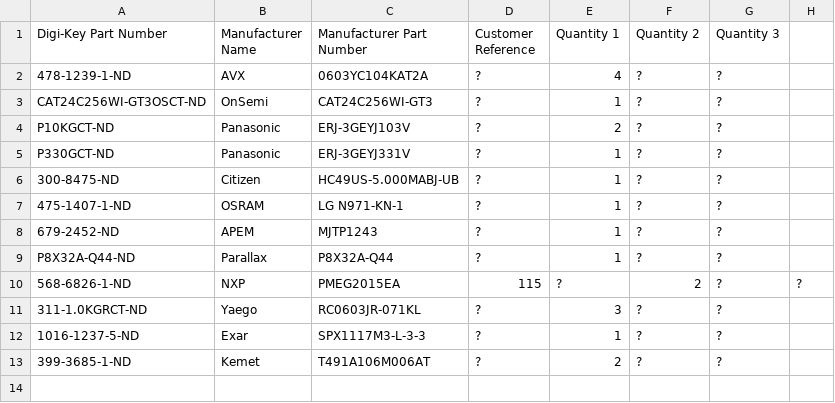
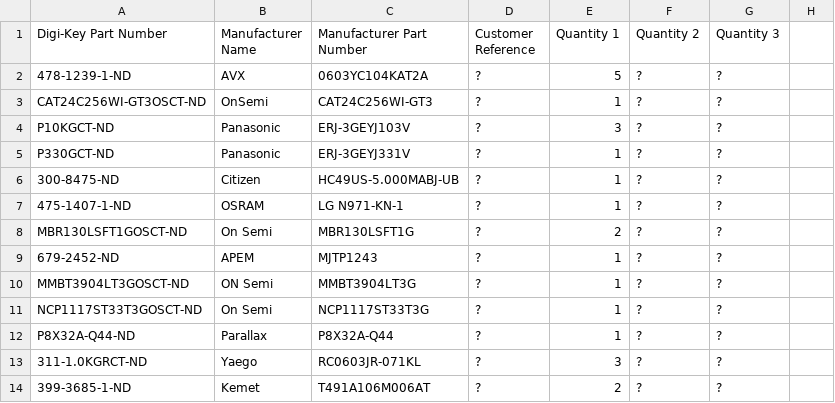
Before and after one commit to shimniok/eeZeeProp, a CSV file: eeZeeProp_DigiKeyOrder.csv, drawn as a sheet.

Commit message:
Enlarged pads for SOT-23 and SOD123F for easier hand assembly. Slight tweaks to traces.

```diff
--- a/eeZeeProp_DigiKeyOrder.csv
+++ b/eeZeeProp_DigiKeyOrder.csv
@@ -1,5 +1,5 @@
 Digi-Key Part Number,Manufacturer Name,Manufacturer Part Number,Customer Reference,Quantity 1,Quantity 2,Quantity 3,
-478-1239-1-ND,AVX,0603YC104KAT2A,?,4,?,?,
+478-1239-1-ND,AVX,0603YC104KAT2A,?,5,?,?,
 CAT24C256WI-GT3OSCT-ND,OnSemi,CAT24C256WI-GT3,?,1,?,?,
-P10KGCT-ND,Panasonic,ERJ-3GEYJ103V,?,2,?,?,
+P10KGCT-ND,Panasonic,ERJ-3GEYJ103V,?,3,?,?,
 P330GCT-ND,Panasonic,ERJ-3GEYJ331V,?,1,?,?,
@@ -7,7 +7,8 @@ P330GCT-ND,Panasonic,ERJ-3GEYJ331V,?,1,?,?,
 475-1407-1-ND,OSRAM,LG N971-KN-1,?,1,?,?,
+MBR130LSFT1GOSCT-ND,On Semi,MBR130LSFT1G,?,2,?,?,
 679-2452-ND,APEM,MJTP1243,?,1,?,?,
+MMBT3904LT3GOSCT-ND,ON Semi,MMBT3904LT3G,?,1,?,?,
+NCP1117ST33T3GOSCT-ND,On Semi,NCP1117ST33T3G,?,1,?,?,
 P8X32A-Q44-ND,Parallax,P8X32A-Q44,?,1,?,?,
-568-6826-1-ND,NXP,PMEG2015EA,115,?,2,?,?,
 311-1.0KGRCT-ND,Yaego,RC0603JR-071KL,?,3,?,?,
-1016-1237-5-ND,Exar,SPX1117M3-L-3-3,?,1,?,?,
 399-3685-1-ND,Kemet,T491A106M006AT,?,2,?,?,
```
